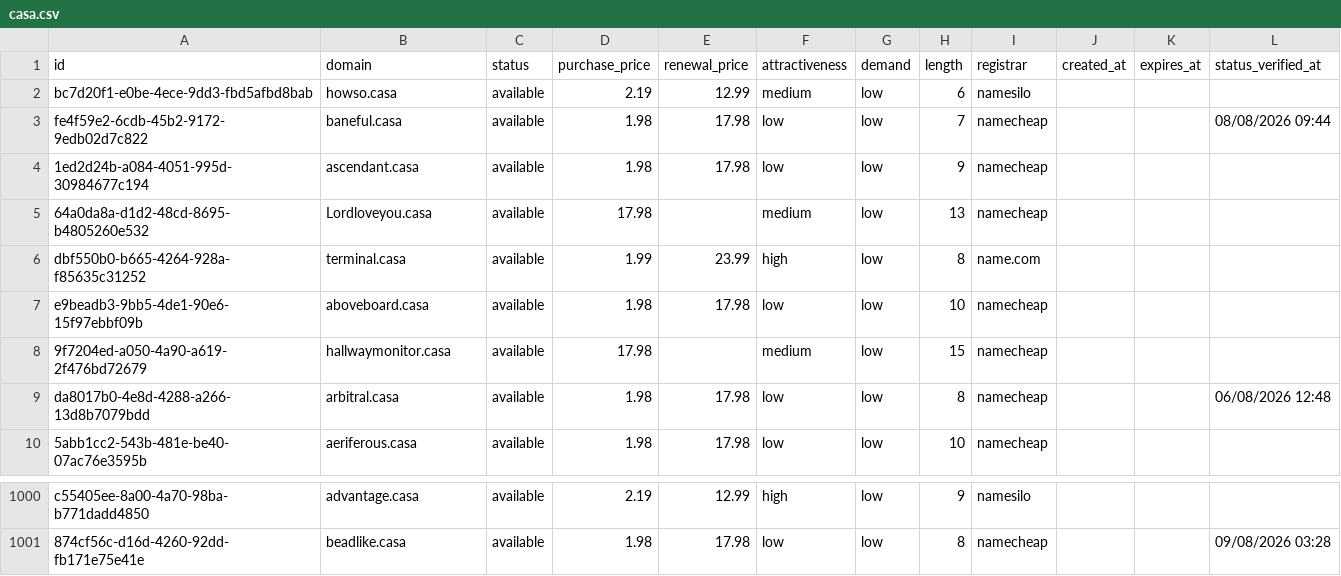
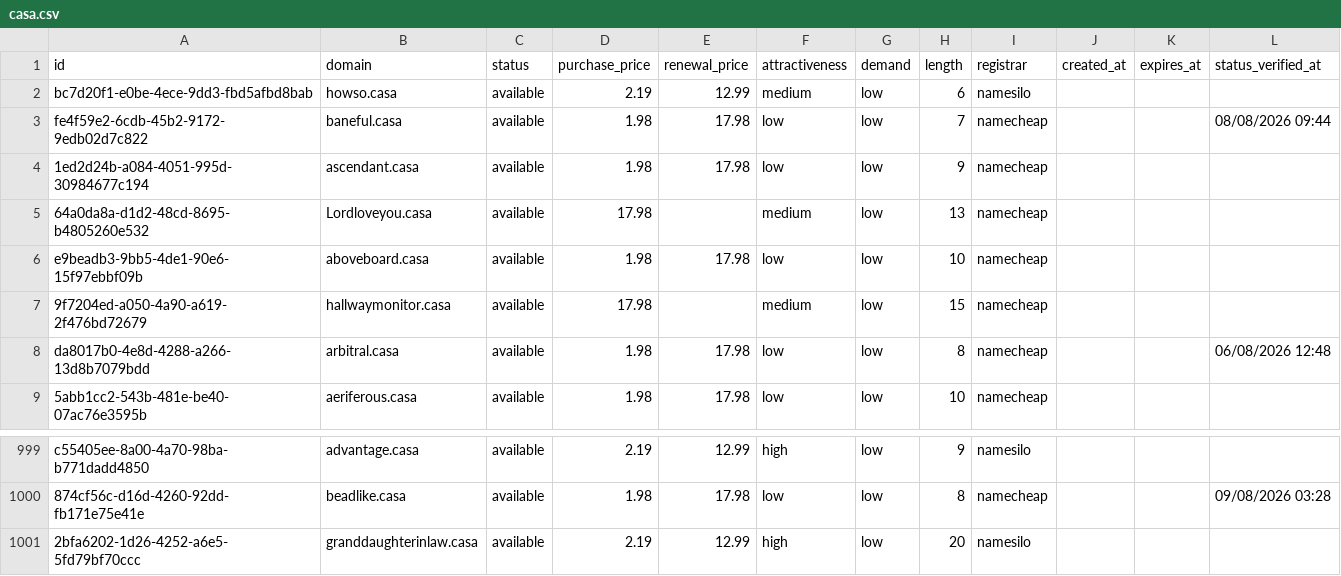
Before and after one commit to UniqueDomains/casa-oneword-domains, a CSV file: casa.csv, drawn as a sheet; only a part is shown, gaps mark what is left out.

Commit message:
Domains update

```diff
--- a/casa.csv
+++ b/casa.csv
@@ -5,3 +5,2 @@ fe4f59e2-6cdb-45b2-9172-9edb02d7c822,baneful.casa,available,1.98,17.98,low,low,7
 64a0da8a-d1d2-48cd-8695-b4805260e532,Lordloveyou.casa,available,17.98,,medium,low,13,namecheap,,,
-dbf550b0-b665-4264-928a-f85635c31252,terminal.casa,available,1.99,23.99,high,low,8,name.com,,,
 e9beadb3-9bb5-4de1-90e6-15f97ebbf09b,aboveboard.casa,available,1.98,17.98,low,low,10,namecheap,,,
@@ -1001 +1000,2 @@ c55405ee-8a00-4a70-98ba-b771dadd4850,advantage.casa,available,2.19,12.99,high,lo
 874cf56c-d16d-4260-92dd-fb171e75e41e,beadlike.casa,available,1.98,17.98,low,low,8,namecheap,,,09/08/2026 03:28
+2bfa6202-1d26-4252-a6e5-5fd79bf70ccc,granddaughterinlaw.casa,available,2.19,12.99,high,low,20,namesilo,,,
```
Also changed, not shown: 4 other files.
